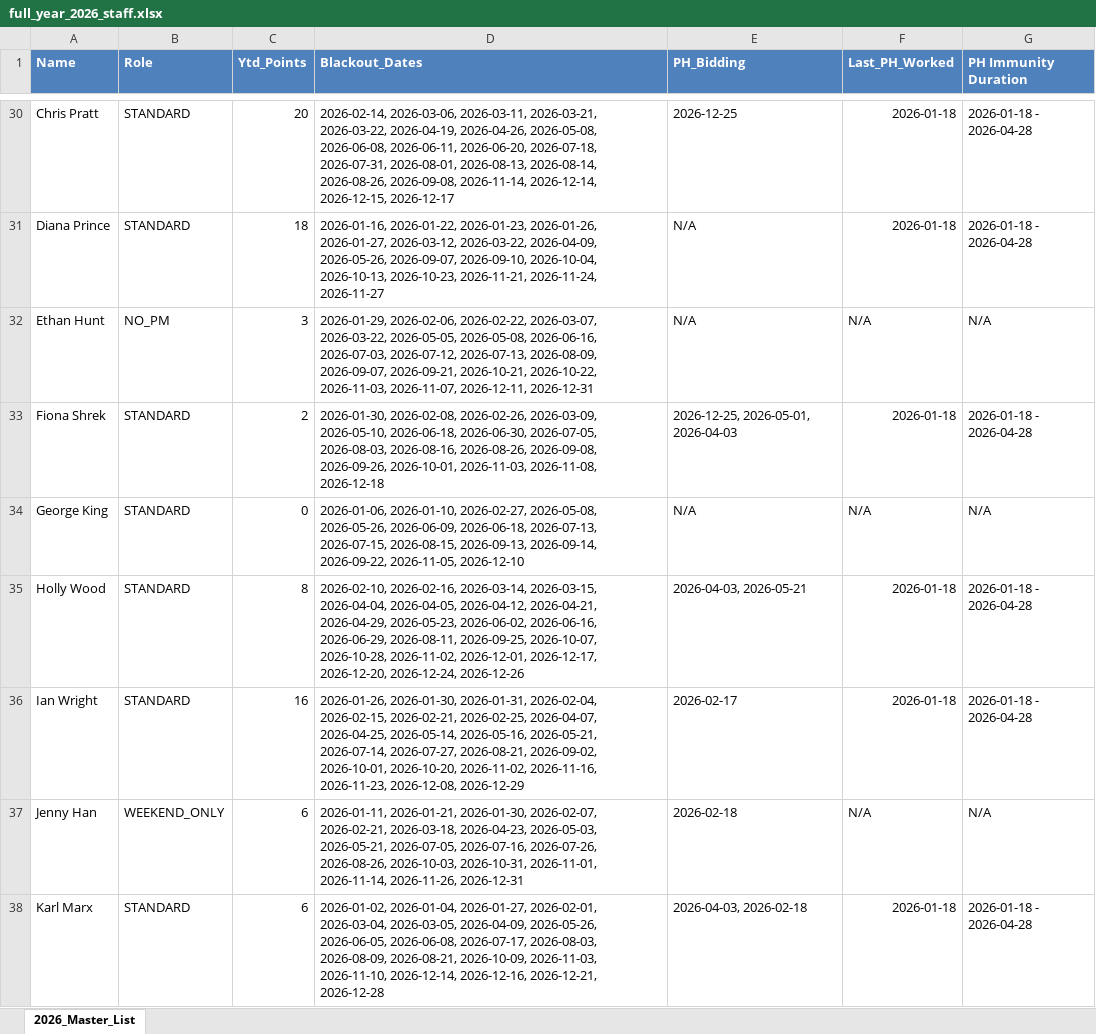
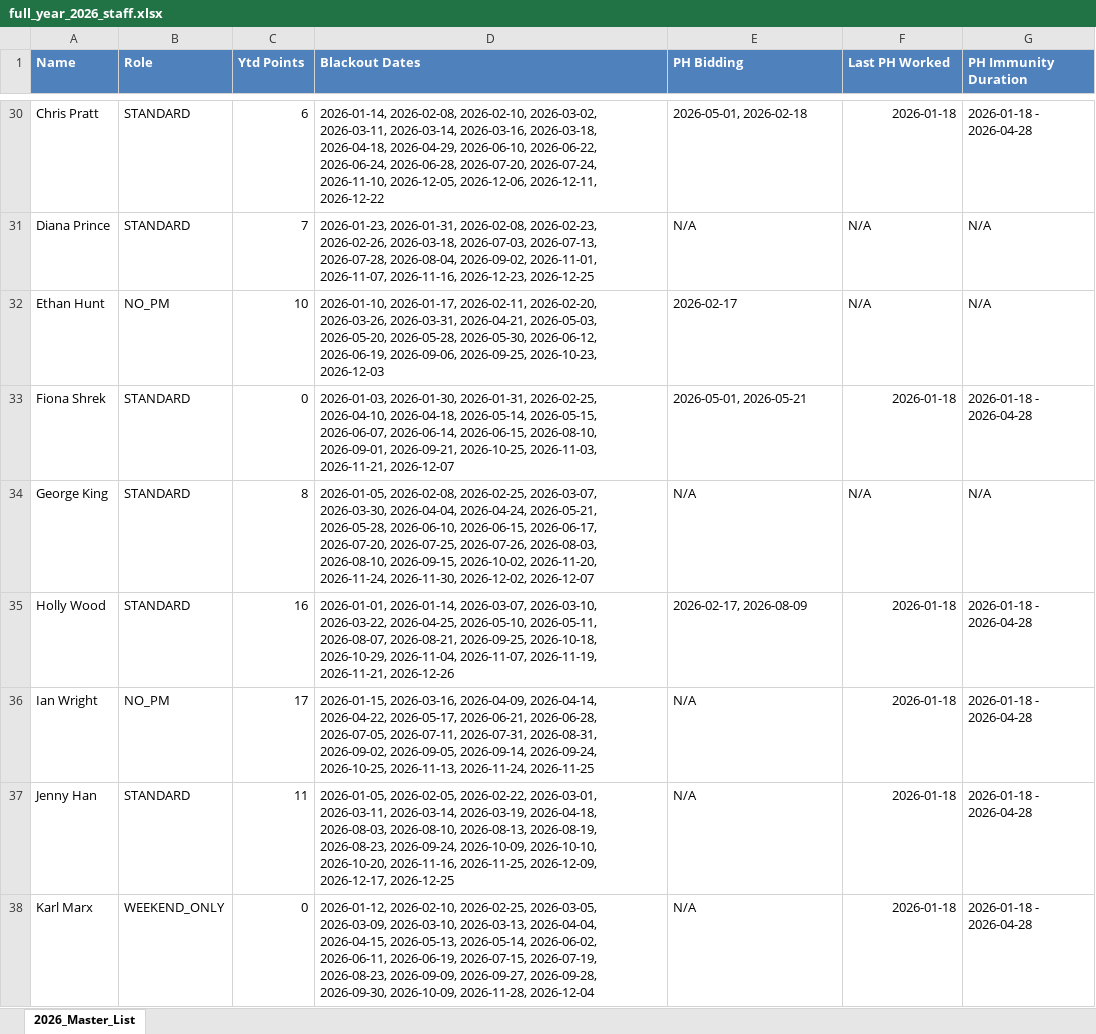
Before and after one commit to Ktyc/roster_project_2, an Excel workbook: full_year_2026_staff.xlsx, sheet 2026_Master_List, drawn as a sheet; only a part is shown, gaps mark what is left out; values as stored, in another font and other column widths than the file's, no borders; the diff covers the shown part only; the diff names each change by its address in the sheet, - before the commit and + after, or states it on an @@ line.

```diff
--- a/full_year_2026_staff.xlsx (sheet 2026_Master_List)
+++ b/full_year_2026_staff.xlsx (sheet 2026_Master_List)
-C1: Ytd_Points
+C1: Ytd Points
-D1: Blackout_Dates
+D1: Blackout Dates
-E1: PH_Bidding
+E1: PH Bidding
-F1: Last_PH_Worked
+F1: Last PH Worked
-C30 (Ytd Points): 20
+C30 (Ytd Points): 6
-D30 (Blackout Dates): 2026-02-14, 2026-03-06, 2026-03-11, 2026-03-21, 2026-03-22, 2026-04-19, 2026-04-26, 2026-05-08, 2026-06-08, 2026-06-11, 2026-06-20, 2026-07-18, 2026-07-31, 2026-08-01, 2026-08-13, 2026-08-14, 2026-08-26, 2026-09-08, 2026-11-14, 2026-12-14, 2026-12-15, 2026-12-17
+D30 (Blackout Dates): 2026-01-14, 2026-02-08, 2026-02-10, 2026-03-02, 2026-03-11, 2026-03-14, 2026-03-16, 2026-03-18, 2026-04-18, 2026-04-29, 2026-06-10, 2026-06-22, 2026-06-24, 2026-06-28, 2026-07-20, 2026-07-24, 2026-11-10, 2026-12-05, 2026-12-06, 2026-12-11, 2026-12-22
-E30 (PH Bidding): 2026-12-25
+E30 (PH Bidding): 2026-05-01, 2026-02-18
-C31 (Ytd Points): 18
+C31 (Ytd Points): 7
-D31 (Blackout Dates): 2026-01-16, 2026-01-22, 2026-01-23, 2026-01-26, 2026-01-27, 2026-03-12, 2026-03-22, 2026-04-09, 2026-05-26, 2026-09-07, 2026-09-10, 2026-10-04, 2026-10-13, 2026-10-23, 2026-11-21, 2026-11-24, 2026-11-27
+D31 (Blackout Dates): 2026-01-23, 2026-01-31, 2026-02-08, 2026-02-23, 2026-02-26, 2026-03-18, 2026-07-03, 2026-07-13, 2026-07-28, 2026-08-04, 2026-09-02, 2026-11-01, 2026-11-07, 2026-11-16, 2026-12-23, 2026-12-25
-F31 (Last PH Worked): 2026-01-18
+F31 (Last PH Worked): N/A
-G31 (PH Immunity Duration): 2026-01-18 - 2026-04-28
+G31 (PH Immunity Duration): N/A
-C32 (Ytd Points): 3
+C32 (Ytd Points): 10
-D32 (Blackout Dates): 2026-01-29, 2026-02-06, 2026-02-22, 2026-03-07, 2026-03-22, 2026-05-05, 2026-05-08, 2026-06-16, 2026-07-03, 2026-07-12, 2026-07-13, 2026-08-09, 2026-09-07, 2026-09-21, 2026-10-21, 2026-10-22, 2026-11-03, 2026-11-07, 2026-12-11, 2026-12-31
+D32 (Blackout Dates): 2026-01-10, 2026-01-17, 2026-02-11, 2026-02-20, 2026-03-26, 2026-03-31, 2026-04-21, 2026-05-03, 2026-05-20, 2026-05-28, 2026-05-30, 2026-06-12, 2026-06-19, 2026-09-06, 2026-09-25, 2026-10-23, 2026-12-03
-E32 (PH Bidding): N/A
+E32 (PH Bidding): 2026-02-17
-C33 (Ytd Points): 2
+C33 (Ytd Points): 0
-D33 (Blackout Dates): 2026-01-30, 2026-02-08, 2026-02-26, 2026-03-09, 2026-05-10, 2026-06-18, 2026-06-30, 2026-07-05, 2026-08-03, 2026-08-16, 2026-08-26, 2026-09-08, 2026-09-26, 2026-10-01, 2026-11-03, 2026-11-08, 2026-12-18
+D33 (Blackout Dates): 2026-01-03, 2026-01-30, 2026-01-31, 2026-02-25, 2026-04-10, 2026-04-18, 2026-05-14, 2026-05-15, 2026-06-07, 2026-06-14, 2026-06-15, 2026-08-10, 2026-09-01, 2026-09-21, 2026-10-25, 2026-11-03, 2026-11-21, 2026-12-07
-E33 (PH Bidding): 2026-12-25, 2026-05-01, 2026-04-03
+E33 (PH Bidding): 2026-05-01, 2026-05-21
-C34 (Ytd Points): 0
+C34 (Ytd Points): 8
-D34 (Blackout Dates): 2026-01-06, 2026-01-10, 2026-02-27, 2026-05-08, 2026-05-26, 2026-06-09, 2026-06-18, 2026-07-13, 2026-07-15, 2026-08-15, 2026-09-13, 2026-09-14, 2026-09-22, 2026-11-05, 2026-12-10
+D34 (Blackout Dates): 2026-01-05, 2026-02-08, 2026-02-25, 2026-03-07, 2026-03-30, 2026-04-04, 2026-04-24, 2026-05-21, 2026-05-28, 2026-06-10, 2026-06-15, 2026-06-17, 2026-07-20, 2026-07-25, 2026-07-26, 2026-08-03, 2026-08-10, 2026-09-15, 2026-10-02, 2026-11-20, 2026-11-24, 2026-11-30, 2026-12-02, 2026-12-07
-C35 (Ytd Points): 8
+C35 (Ytd Points): 16
-D35 (Blackout Dates): 2026-02-10, 2026-02-16, 2026-03-14, 2026-03-15, 2026-04-04, 2026-04-05, 2026-04-12, 2026-04-21, 2026-04-29, 2026-05-23, 2026-06-02, 2026-06-16, 2026-06-29, 2026-08-11, 2026-09-25, 2026-10-07, 2026-10-28, 2026-11-02, 2026-12-01, 2026-12-17, 2026-12-20, 2026-12-24, 2026-12-26
+D35 (Blackout Dates): 2026-01-01, 2026-01-14, 2026-03-07, 2026-03-10, 2026-03-22, 2026-04-25, 2026-05-10, 2026-05-11, 2026-08-07, 2026-08-21, 2026-09-25, 2026-10-18, 2026-10-29, 2026-11-04, 2026-11-07, 2026-11-19, 2026-11-21, 2026-12-26
-E35 (PH Bidding): 2026-04-03, 2026-05-21
+E35 (PH Bidding): 2026-02-17, 2026-08-09
-B36 (Role): STANDARD
+B36 (Role): NO_PM
-C36 (Ytd Points): 16
+C36 (Ytd Points): 17
-D36 (Blackout Dates): 2026-01-26, 2026-01-30, 2026-01-31, 2026-02-04, 2026-02-15, 2026-02-21, 2026-02-25, 2026-04-07, 2026-04-25, 2026-05-14, 2026-05-16, 2026-05-21, 2026-07-14, 2026-07-27, 2026-08-21, 2026-09-02, 2026-10-01, 2026-10-20, 2026-11-02, 2026-11-16, 2026-11-23, 2026-12-08, 2026-12-29
+D36 (Blackout Dates): 2026-01-15, 2026-03-16, 2026-04-09, 2026-04-14, 2026-04-22, 2026-05-17, 2026-06-21, 2026-06-28, 2026-07-05, 2026-07-11, 2026-07-31, 2026-08-31, 2026-09-02, 2026-09-05, 2026-09-14, 2026-09-24, 2026-10-25, 2026-11-13, 2026-11-24, 2026-11-25
-E36 (PH Bidding): 2026-02-17
+E36 (PH Bidding): N/A
-B37 (Role): WEEKEND_ONLY
+B37 (Role): STANDARD
-C37 (Ytd Points): 6
+C37 (Ytd Points): 11
-D37 (Blackout Dates): 2026-01-11, 2026-01-21, 2026-01-30, 2026-02-07, 2026-02-21, 2026-03-18, 2026-04-23, 2026-05-03, 2026-05-21, 2026-07-05, 2026-07-16, 2026-07-26, 2026-08-26, 2026-10-03, 2026-10-31, 2026-11-01, 2026-11-14, 2026-11-26, 2026-12-31
+D37 (Blackout Dates): 2026-01-05, 2026-02-05, 2026-02-22, 2026-03-01, 2026-03-11, 2026-03-14, 2026-03-19, 2026-04-18, 2026-08-03, 2026-08-10, 2026-08-13, 2026-08-19, 2026-08-23, 2026-09-24, 2026-10-09, 2026-10-10, 2026-10-20, 2026-11-16, 2026-11-25, 2026-12-09, 2026-12-17, 2026-12-25
-E37 (PH Bidding): 2026-02-18
+E37 (PH Bidding): N/A
-F37 (Last PH Worked): N/A
+F37 (Last PH Worked): 2026-01-18
-G37 (PH Immunity Duration): N/A
+G37 (PH Immunity Duration): 2026-01-18 - 2026-04-28
-B38 (Role): STANDARD
+B38 (Role): WEEKEND_ONLY
-C38 (Ytd Points): 6
+C38 (Ytd Points): 0
-D38 (Blackout Dates): 2026-01-02, 2026-01-04, 2026-01-27, 2026-02-01, 2026-03-04, 2026-03-05, 2026-04-09, 2026-05-26, 2026-06-05, 2026-06-08, 2026-07-17, 2026-08-03, 2026-08-09, 2026-08-21, 2026-10-09, 2026-11-03, 2026-11-10, 2026-12-14, 2026-12-16, 2026-12-21, 2026-12-28
+D38 (Blackout Dates): 2026-01-12, 2026-02-10, 2026-02-25, 2026-03-05, 2026-03-09, 2026-03-10, 2026-03-13, 2026-04-04, 2026-04-15, 2026-05-13, 2026-05-14, 2026-06-02, 2026-06-11, 2026-06-19, 2026-07-15, 2026-07-19, 2026-08-23, 2026-09-09, 2026-09-27, 2026-09-28, 2026-09-30, 2026-10-09, 2026-11-28, 2026-12-04
-E38 (PH Bidding): 2026-04-03, 2026-02-18
+E38 (PH Bidding): N/A
```
Also changed, not shown: 131 edited cells elsewhere in this sheet, 5 other files.
